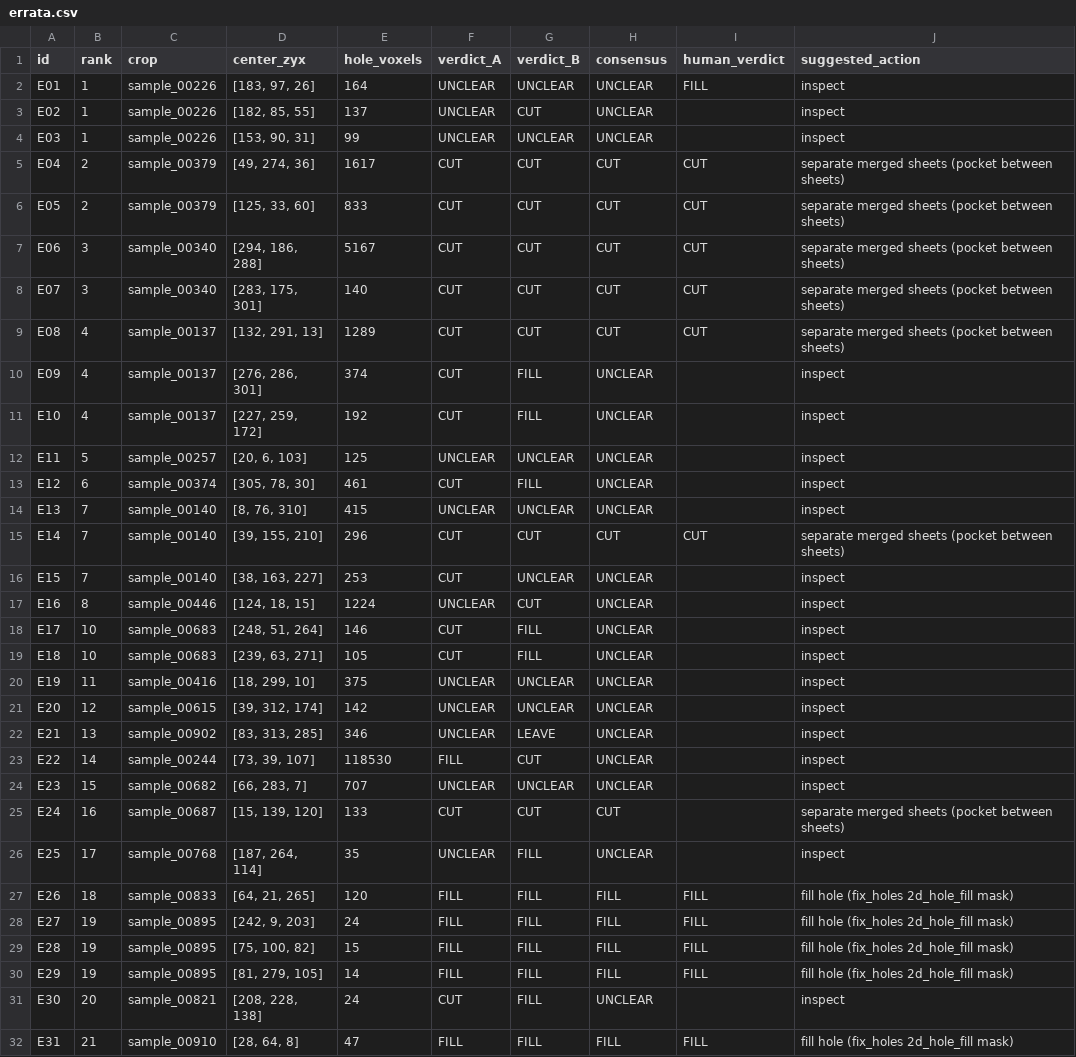
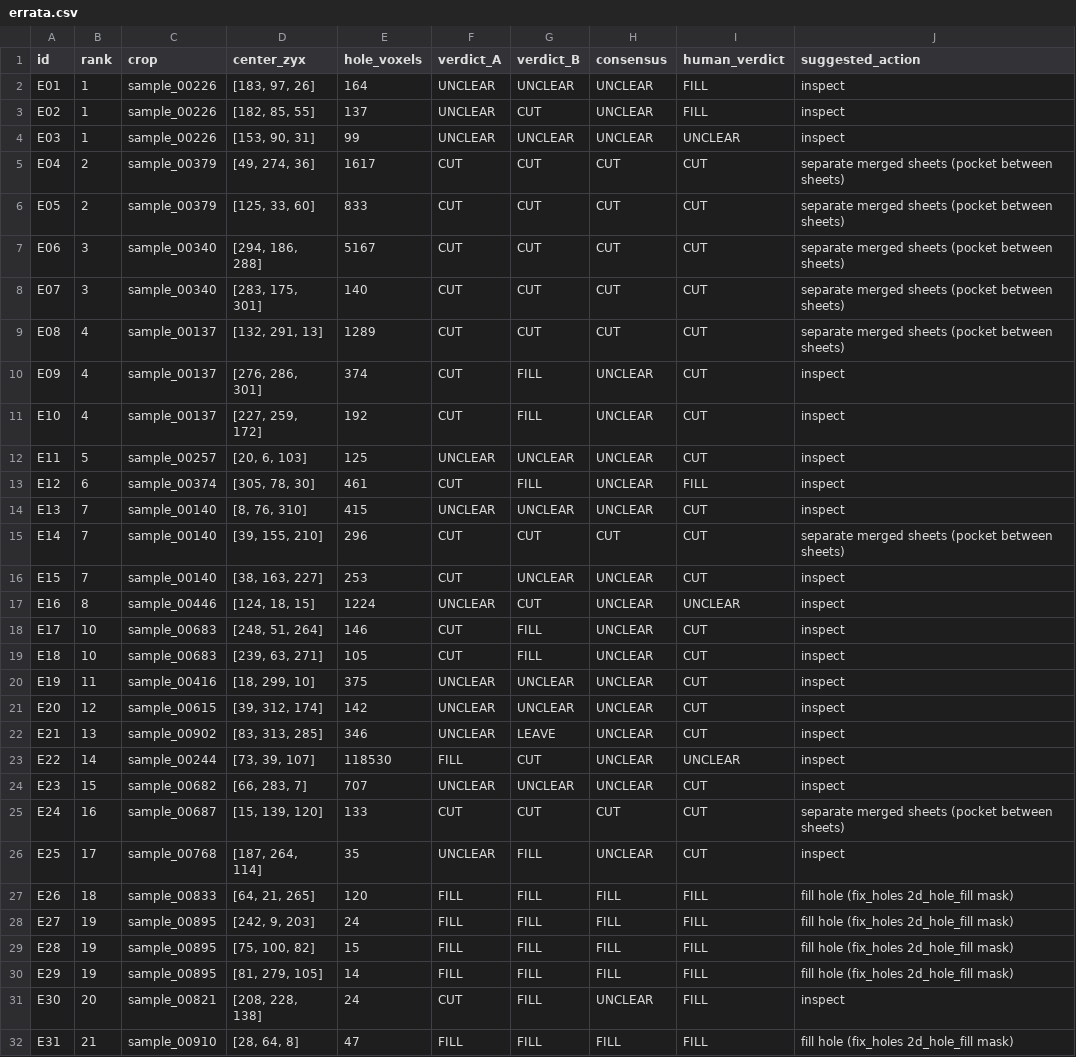
Before and after one commit to Wittmoon/vesuvius-label-topology-audit, a CSV file: data/errata.csv, drawn as a sheet; only a part is shown.

```diff
--- a/data/errata.csv
+++ b/data/errata.csv
@@ -2,4 +2,4 @@ id,rank,crop,center_zyx,hole_voxels,verdict_A,verdict_B,consensus,human_verdict,
 E01,1,sample_00226,"[183, 97, 26]",164,UNCLEAR,UNCLEAR,UNCLEAR,FILL,inspect
-E02,1,sample_00226,"[182, 85, 55]",137,UNCLEAR,CUT,UNCLEAR,,inspect
-E03,1,sample_00226,"[153, 90, 31]",99,UNCLEAR,UNCLEAR,UNCLEAR,,inspect
+E02,1,sample_00226,"[182, 85, 55]",137,UNCLEAR,CUT,UNCLEAR,FILL,inspect
+E03,1,sample_00226,"[153, 90, 31]",99,UNCLEAR,UNCLEAR,UNCLEAR,UNCLEAR,inspect
 E04,2,sample_00379,"[49, 274, 36]",1617,CUT,CUT,CUT,CUT,separate merged sheets (pocket between sheets)
@@ -9,19 +9,19 @@ E07,3,sample_00340,"[283, 175, 301]",140,CUT,CUT,CUT,CUT,separate merged sheets
 E08,4,sample_00137,"[132, 291, 13]",1289,CUT,CUT,CUT,CUT,separate merged sheets (pocket between sheets)
-E09,4,sample_00137,"[276, 286, 301]",374,CUT,FILL,UNCLEAR,,inspect
-E10,4,sample_00137,"[227, 259, 172]",192,CUT,FILL,UNCLEAR,,inspect
-E11,5,sample_00257,"[20, 6, 103]",125,UNCLEAR,UNCLEAR,UNCLEAR,,inspect
-E12,6,sample_00374,"[305, 78, 30]",461,CUT,FILL,UNCLEAR,,inspect
-E13,7,sample_00140,"[8, 76, 310]",415,UNCLEAR,UNCLEAR,UNCLEAR,,inspect
+E09,4,sample_00137,"[276, 286, 301]",374,CUT,FILL,UNCLEAR,CUT,inspect
+E10,4,sample_00137,"[227, 259, 172]",192,CUT,FILL,UNCLEAR,CUT,inspect
+E11,5,sample_00257,"[20, 6, 103]",125,UNCLEAR,UNCLEAR,UNCLEAR,CUT,inspect
+E12,6,sample_00374,"[305, 78, 30]",461,CUT,FILL,UNCLEAR,FILL,inspect
+E13,7,sample_00140,"[8, 76, 310]",415,UNCLEAR,UNCLEAR,UNCLEAR,CUT,inspect
 E14,7,sample_00140,"[39, 155, 210]",296,CUT,CUT,CUT,CUT,separate merged sheets (pocket between sheets)
-E15,7,sample_00140,"[38, 163, 227]",253,CUT,UNCLEAR,UNCLEAR,,inspect
-E16,8,sample_00446,"[124, 18, 15]",1224,UNCLEAR,CUT,UNCLEAR,,inspect
-E17,10,sample_00683,"[248, 51, 264]",146,CUT,FILL,UNCLEAR,,inspect
-E18,10,sample_00683,"[239, 63, 271]",105,CUT,FILL,UNCLEAR,,inspect
-E19,11,sample_00416,"[18, 299, 10]",375,UNCLEAR,UNCLEAR,UNCLEAR,,inspect
-E20,12,sample_00615,"[39, 312, 174]",142,UNCLEAR,UNCLEAR,UNCLEAR,,inspect
-E21,13,sample_00902,"[83, 313, 285]",346,UNCLEAR,LEAVE,UNCLEAR,,inspect
-E22,14,sample_00244,"[73, 39, 107]",118530,FILL,CUT,UNCLEAR,,inspect
-E23,15,sample_00682,"[66, 283, 7]",707,UNCLEAR,UNCLEAR,UNCLEAR,,inspect
-E24,16,sample_00687,"[15, 139, 120]",133,CUT,CUT,CUT,,separate merged sheets (pocket between sheets)
-E25,17,sample_00768,"[187, 264, 114]",35,UNCLEAR,FILL,UNCLEAR,,inspect
+E15,7,sample_00140,"[38, 163, 227]",253,CUT,UNCLEAR,UNCLEAR,CUT,inspect
+E16,8,sample_00446,"[124, 18, 15]",1224,UNCLEAR,CUT,UNCLEAR,UNCLEAR,inspect
+E17,10,sample_00683,"[248, 51, 264]",146,CUT,FILL,UNCLEAR,CUT,inspect
+E18,10,sample_00683,"[239, 63, 271]",105,CUT,FILL,UNCLEAR,CUT,inspect
+E19,11,sample_00416,"[18, 299, 10]",375,UNCLEAR,UNCLEAR,UNCLEAR,CUT,inspect
+E20,12,sample_00615,"[39, 312, 174]",142,UNCLEAR,UNCLEAR,UNCLEAR,CUT,inspect
+E21,13,sample_00902,"[83, 313, 285]",346,UNCLEAR,LEAVE,UNCLEAR,CUT,inspect
+E22,14,sample_00244,"[73, 39, 107]",118530,FILL,CUT,UNCLEAR,UNCLEAR,inspect
+E23,15,sample_00682,"[66, 283, 7]",707,UNCLEAR,UNCLEAR,UNCLEAR,CUT,inspect
+E24,16,sample_00687,"[15, 139, 120]",133,CUT,CUT,CUT,CUT,separate merged sheets (pocket between sheets)
+E25,17,sample_00768,"[187, 264, 114]",35,UNCLEAR,FILL,UNCLEAR,CUT,inspect
 E26,18,sample_00833,"[64, 21, 265]",120,FILL,FILL,FILL,FILL,fill hole (fix_holes 2d_hole_fill mask)
@@ -30,3 +30,3 @@ E28,19,sample_00895,"[75, 100, 82]",15,FILL,FILL,FILL,FILL,fill hole (fix_holes
 E29,19,sample_00895,"[81, 279, 105]",14,FILL,FILL,FILL,FILL,fill hole (fix_holes 2d_hole_fill mask)
-E30,20,sample_00821,"[208, 228, 138]",24,CUT,FILL,UNCLEAR,,inspect
+E30,20,sample_00821,"[208, 228, 138]",24,CUT,FILL,UNCLEAR,FILL,inspect
 E31,21,sample_00910,"[28, 64, 8]",47,FILL,FILL,FILL,FILL,fill hole (fix_holes 2d_hole_fill mask)
```
Also changed, not shown: 5 other files.
